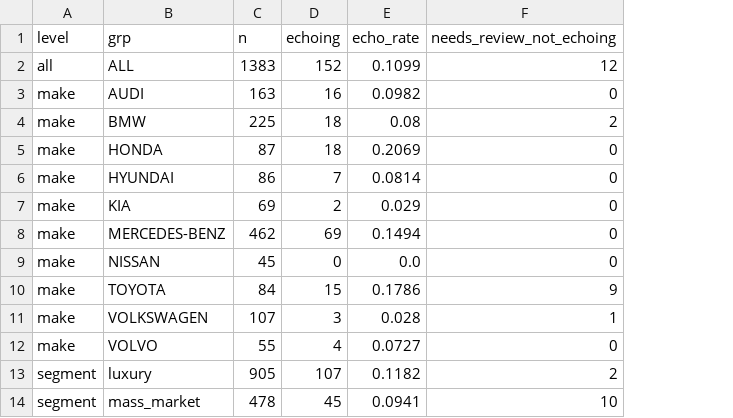
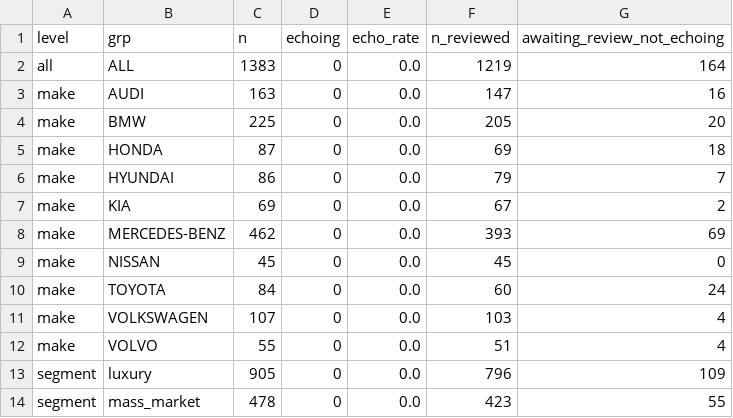
Before and after one commit to aswanth1269/recall-echo-monitor, a CSV file: data/clean/kpi_echo_rate.csv, drawn as a sheet; removed rows and columns are numbered as before the commit, all else as after; the diff names each change by its address in the sheet, - before the commit and + after, or states it on an @@ line.

```diff
--- a/data/clean/kpi_echo_rate.csv
+++ b/data/clean/kpi_echo_rate.csv
-column F (needs_review_not_echoing), rows 2-14: 12 | 0 | 2 | 0 | 0 | 0 | 0 | 0 | 9 | 1 | 0 | 2 | 10
+column F (n_reviewed), rows 2-14: 1219 | 147 | 205 | 69 | 79 | 67 | 393 | 45 | 60 | 103 | 51 | 796 | 423
+column G (awaiting_review_not_echoing), rows 2-14: 164 | 16 | 20 | 18 | 7 | 2 | 69 | 0 | 24 | 4 | 4 | 109 | 55
-D2 (echoing): 152
+D2 (echoing): 0
-E2 (echo_rate): 0.1099
+E2 (echo_rate): 0.0
-D3 (echoing): 16
+D3 (echoing): 0
-E3 (echo_rate): 0.0982
+E3 (echo_rate): 0.0
-D4:D5 (echoing): 18
+D4:D5 (echoing): 0
-E4 (echo_rate): 0.08
+E4 (echo_rate): 0.0
-E5 (echo_rate): 0.2069
+E5 (echo_rate): 0.0
-D6 (echoing): 7
+D6 (echoing): 0
-E6 (echo_rate): 0.0814
+E6 (echo_rate): 0.0
-D7 (echoing): 2
+D7 (echoing): 0
-E7 (echo_rate): 0.029
+E7 (echo_rate): 0.0
-D8 (echoing): 69
+D8 (echoing): 0
-E8 (echo_rate): 0.1494
+E8 (echo_rate): 0.0
-D10 (echoing): 15
+D10 (echoing): 0
-E10 (echo_rate): 0.1786
+E10 (echo_rate): 0.0
-D11 (echoing): 3
+D11 (echoing): 0
-E11 (echo_rate): 0.028
+E11 (echo_rate): 0.0
-D12 (echoing): 4
+D12 (echoing): 0
-E12 (echo_rate): 0.0727
+E12 (echo_rate): 0.0
-D13 (echoing): 107
+D13 (echoing): 0
-E13 (echo_rate): 0.1182
+E13 (echo_rate): 0.0
-D14 (echoing): 45
+D14 (echoing): 0
-E14 (echo_rate): 0.0941
+E14 (echo_rate): 0.0
```
Also changed, not shown: data/clean/kpi_echo_by_component.csv, data/clean/kpi_ota.csv, 6 other files.
